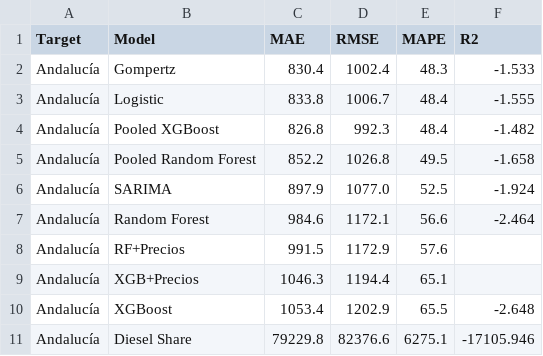
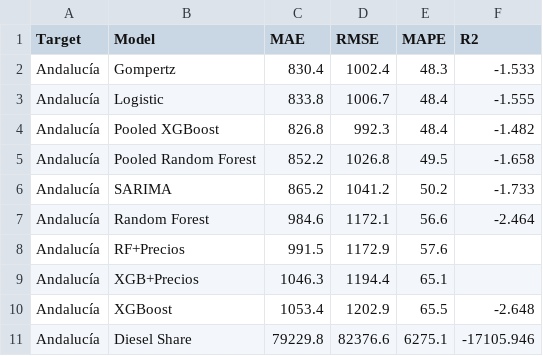
Before and after one commit to albertojrc/repsol-capstone, a CSV file: data/outputs/metricas_comparativa.csv, drawn as a sheet; only a part is shown; removed rows and columns are numbered as before the commit, all else as after; the diff names each change by its address in the sheet, - before the commit and + after, or states it on an @@ line.

```diff
--- a/data/outputs/metricas_comparativa.csv
+++ b/data/outputs/metricas_comparativa.csv
-row 6: Andalucía | SARIMA | 897.9 | 1077.0 | 52.5 | -1.924
+row 6: Andalucía | SARIMA | 865.2 | 1041.2 | 50.2 | -1.733
```
Also changed, not shown: data/outputs/forecast_24m_sarima_rf_xgb.csv, data/outputs/metricas_modelos.csv, 23 other files.
